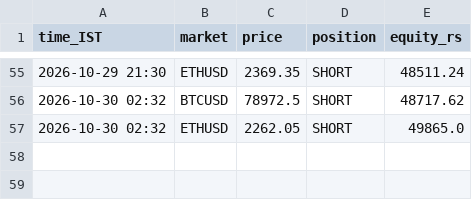
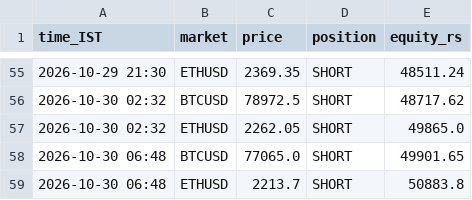
Before and after one commit to JPonline-cmd/paper-trading-bot, a CSV file: equity.csv, drawn as a sheet; only a part is shown, gaps mark what is left out; the diff names each change by its address in the sheet, - before the commit and + after, or states it on an @@ line.

```diff
--- a/equity.csv
+++ b/equity.csv
+row 58: 2026-10-30 06:48 | BTCUSD | 77065.0 | SHORT | 49901.65
+row 59: 2026-10-30 06:48 | ETHUSD | 2213.7 | SHORT | 50883.8
```
Also changed, not shown: 3 other files.
